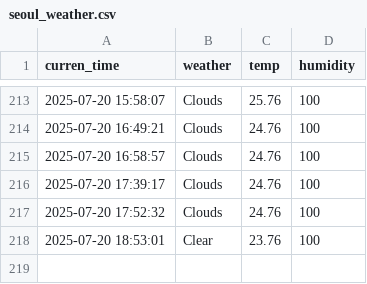
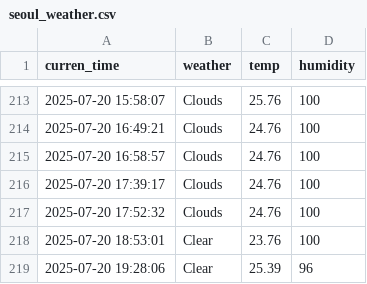
Before and after one commit to EunbinRoh/Seoul_weather_5m, a CSV file: seoul_weather.csv, drawn as a sheet; only a part is shown, gaps mark what is left out; the diff names each change by its address in the sheet, - before the commit and + after, or states it on an @@ line.

```diff
--- a/seoul_weather.csv
+++ b/seoul_weather.csv
+row 219: 2025-07-20 19:28:06 | Clear | 25.39 | 96
```
